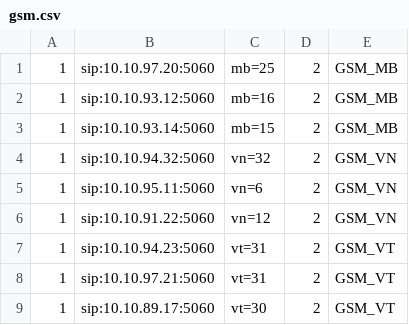
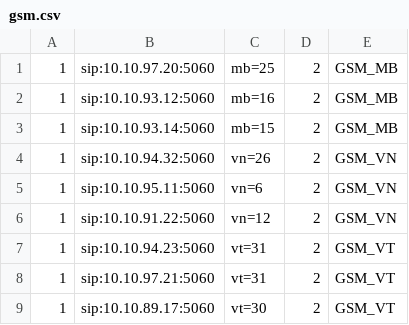
Before and after one commit to devops-itcs/CONFIG-CHANNEL-SIP-TC-92115, a CSV file: gsm.csv, drawn as a sheet.

Commit message:
Update gsm.csv

```diff
--- a/gsm.csv
+++ b/gsm.csv
@@ -3,3 +3,3 @@
 1,sip:10.10.93.14:5060,mb=15,2,GSM_MB
-1,sip:10.10.94.32:5060,vn=32,2,GSM_VN
+1,sip:10.10.94.32:5060,vn=26,2,GSM_VN
 1,sip:10.10.95.11:5060,vn=6,2,GSM_VN
```
